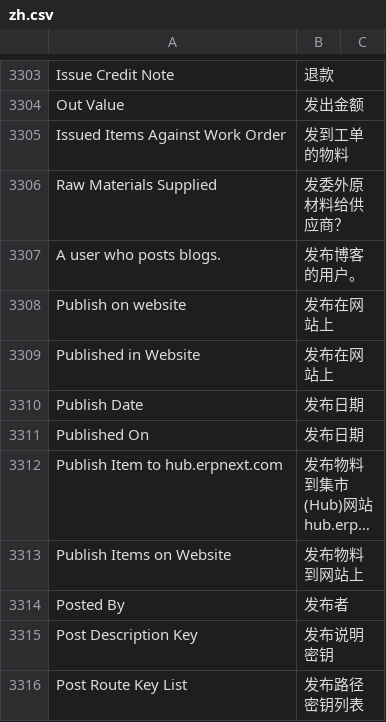
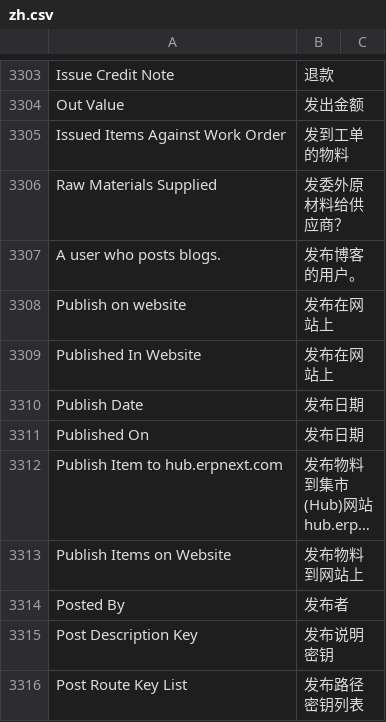
Before and after one commit to z1coyan/erpnext_chinese, a CSV file: erpnext_chinese/translations/zh.csv, drawn as a sheet; only a part is shown, gaps mark what is left out; long unchanged cells end in …; the diff covers the shown part only.

```diff
--- a/erpnext_chinese/translations/zh.csv
+++ b/erpnext_chinese/translations/zh.csv
@@ -3314,3 +3314,3 @@ A user who posts blogs.,发布博客的用户。
 Publish on website,发布在网站上
-Published in Website,发布在网站上
+Published In Website,发布在网站上
 Publish Date,发布日期
```
Also changed, not shown: 48 added rows elsewhere in this file, 1 other file.
